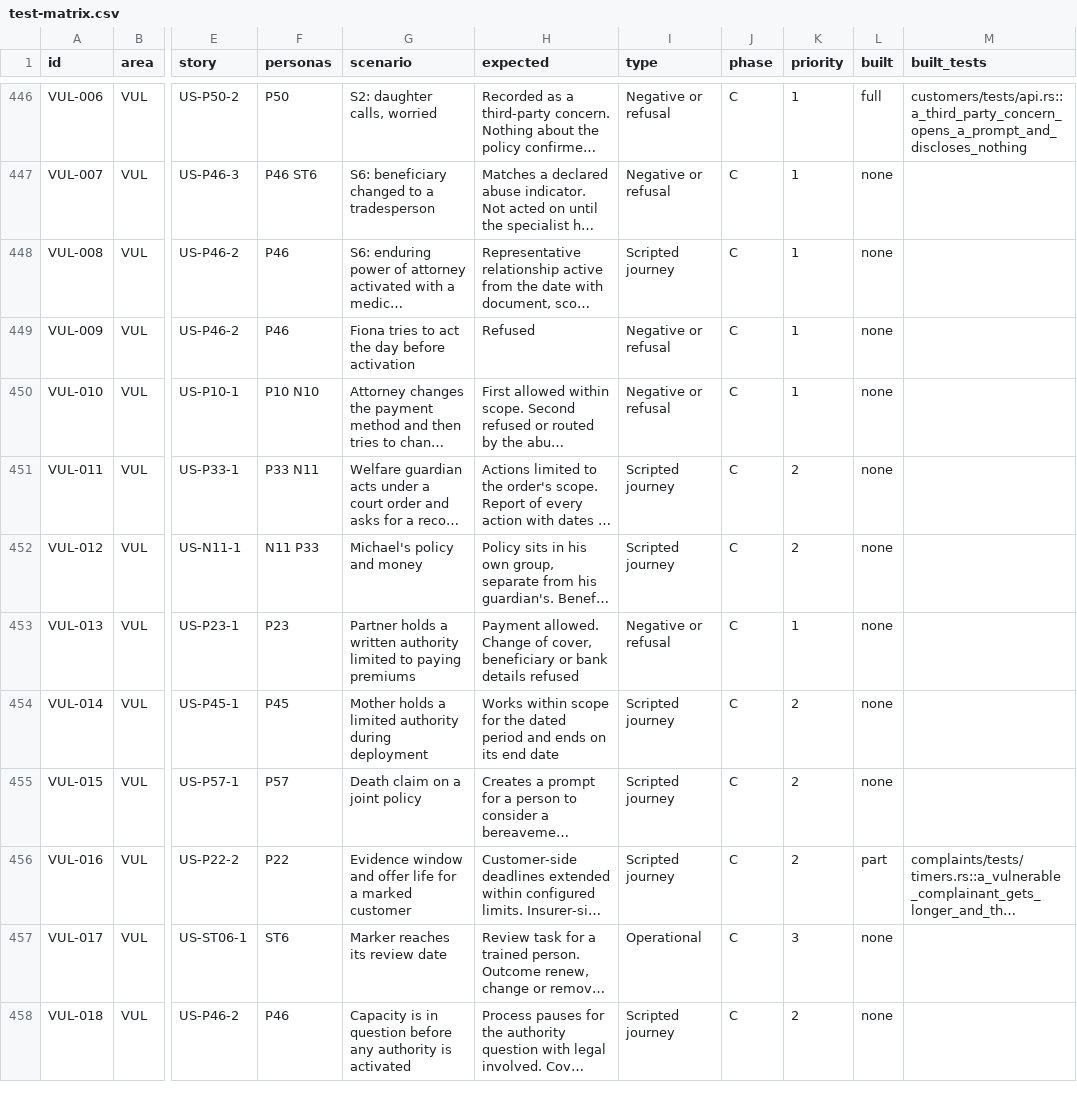
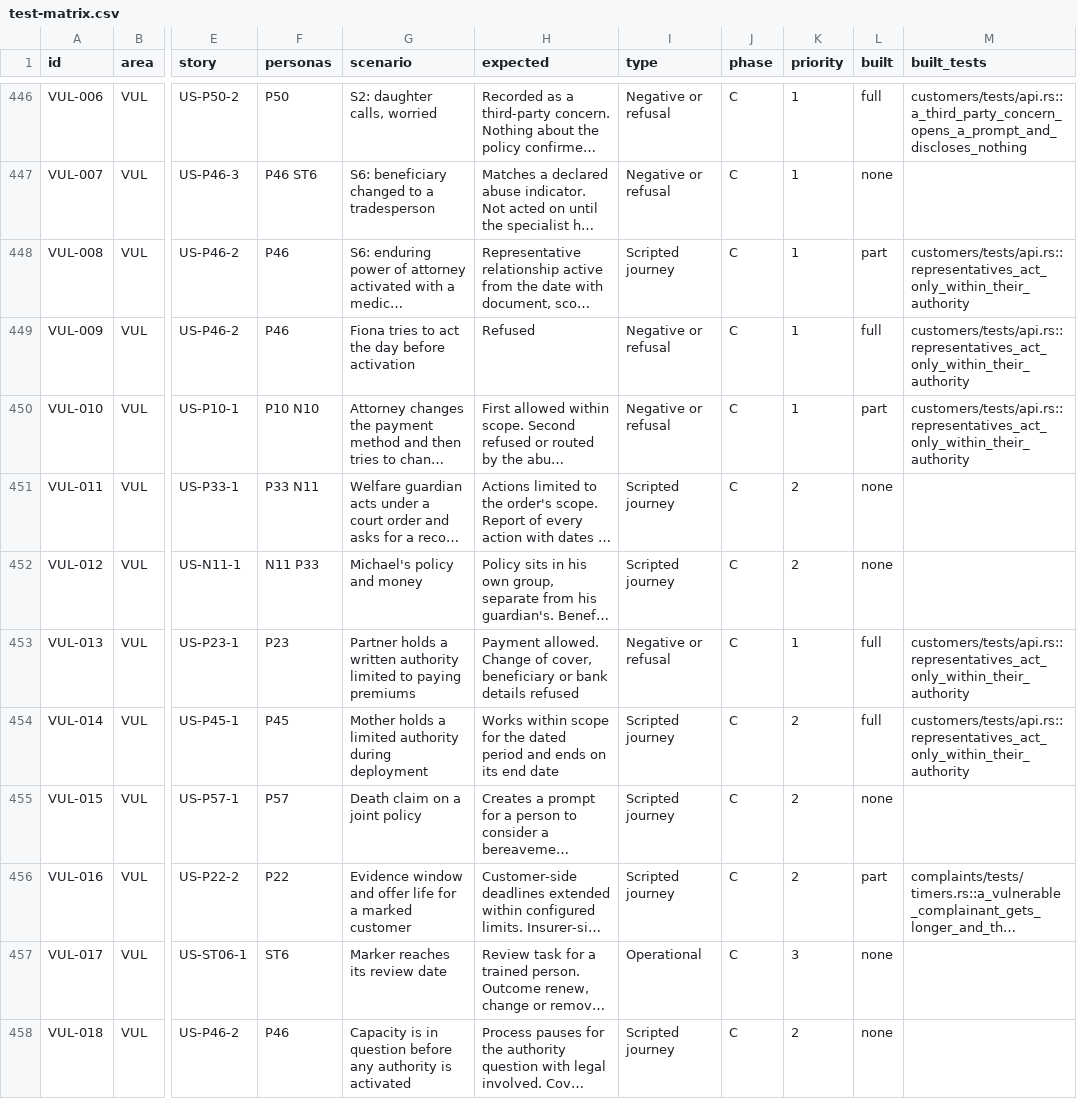
Before and after one commit to mitchell-johnson/Insurance, a CSV file: docs/testing/personas/test-matrix.csv, drawn as a sheet; only a part is shown, gaps mark what is left out; long unchanged cells end in …; the diff names each change by its address in the sheet, - before the commit and + after, or states it on an @@ line.

```diff
--- a/docs/testing/personas/test-matrix.csv
+++ b/docs/testing/personas/test-matrix.csv
-L448 (built): none
+L448 (built): part
-M448:M450 (built_tests): (empty)
+M448:M450 (built_tests): customers/tests/api.rs::representatives_act_only_within_their_authority
-L449 (built): none
+L449 (built): full
-L450 (built): none
+L450 (built): part
-L453:L454 (built): none
+L453:L454 (built): full
-M453:M454 (built_tests): (empty)
+M453:M454 (built_tests): customers/tests/api.rs::representatives_act_only_within_their_authority
```
Also changed, not shown: 10 other files.
